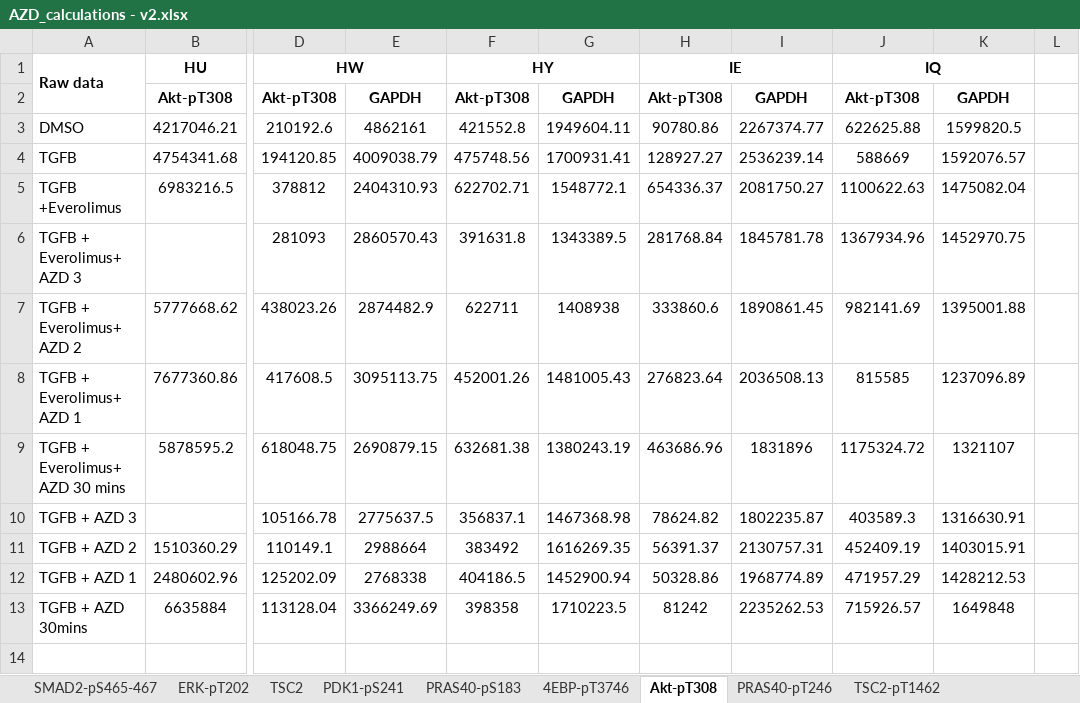
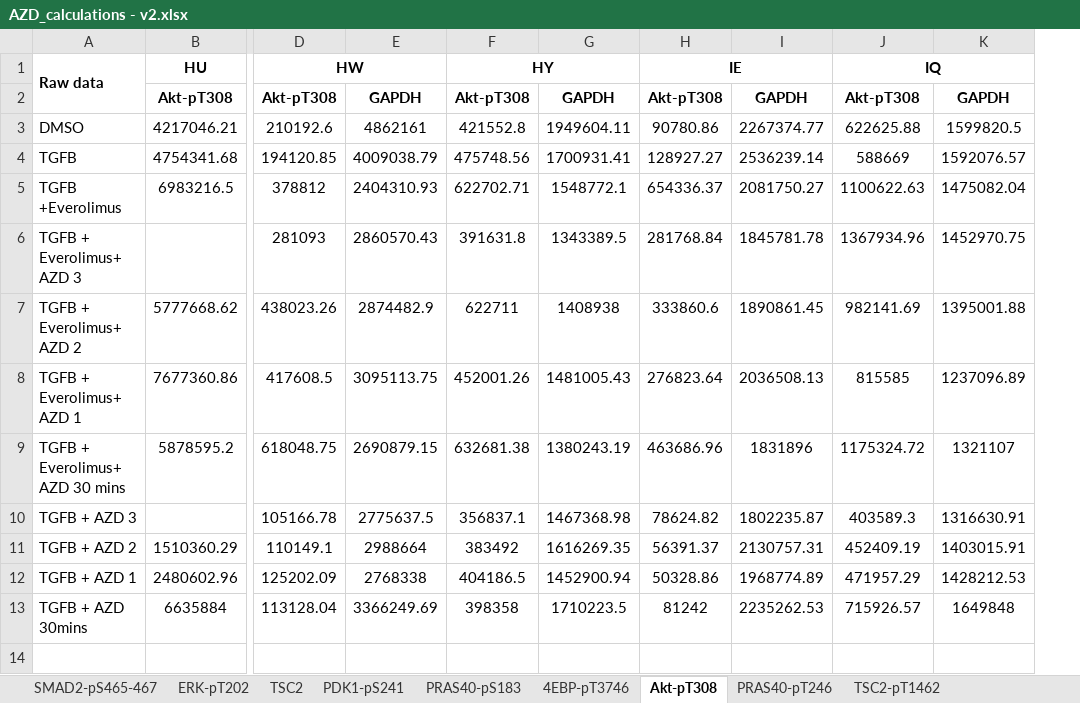
Before and after one commit to CiaranWelsh/MesiSTRAT, an Excel workbook: CrossTalkModel/data/HardCopy/AZD_calculations - v2.xlsx, sheet Akt-pT308, drawn as a sheet; only a part is shown, gaps mark what is left out; values as stored, in another font and other column widths than the file's, no borders; the diff names each change by its address in the sheet, - before the commit and + after, or states it on an @@ line.

```diff
--- a/CrossTalkModel/data/HardCopy/AZD_calculations - v2.xlsx (sheet Akt-pT308)
+++ b/CrossTalkModel/data/HardCopy/AZD_calculations - v2.xlsx (sheet Akt-pT308)
-column L, empty
```
Also changed, not shown: sheet PRAS40-pT246, sheet SMAD2-pS465-467, sheet ERK-pT202, 34 other files.
